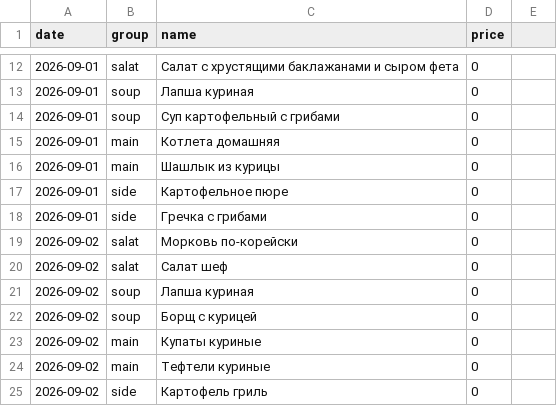
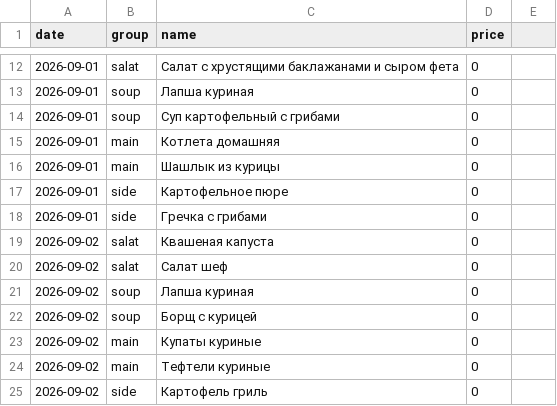
Before and after one commit to Top4Rest/Menu, a CSV file: data/kompleks.csv, drawn as a sheet; only a part is shown, gaps mark what is left out.

```diff
--- a/data/kompleks.csv
+++ b/data/kompleks.csv
@@ -18,3 +18,3 @@ date,group,name,price,
 2026-09-01,side,Гречка с грибами,0,
-2026-09-02,salat,Морковь по-корейски,0,
+2026-09-02,salat,Квашеная капуста,0,
 2026-09-02,salat,Салат шеф,0,
```
